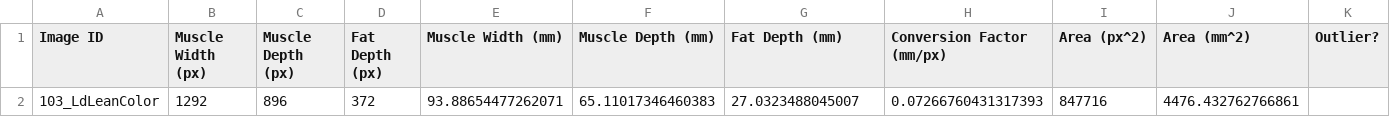
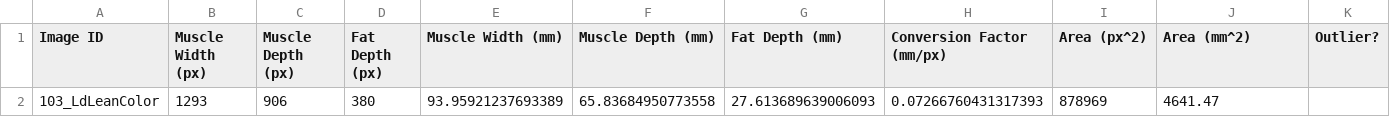
Before and after one commit to AAFC-Bioinfo-AAC/pork-vision, a CSV file: output/measurement.csv, drawn as a sheet.

Commit message:
Replace output folder contents with latest run

```diff
--- a/output/measurement.csv
+++ b/output/measurement.csv
@@ -1,2 +1,2 @@
 Image ID,Muscle Width (px),Muscle Depth (px),Fat Depth (px),Muscle Width (mm),Muscle Depth (mm),Fat Depth (mm),Conversion Factor (mm/px),Area (px^2),Area (mm^2),Outlier?
-103_LdLeanColor,1292,896,372,93.88654477262071,65.11017346460383,27.0323488045007,0.07266760431317393,847716,4476.432762766861,
+103_LdLeanColor,1293,906,380,93.95921237693389,65.83684950773558,27.613689639006093,0.07266760431317393,878969,4641.47,
```
Also changed, not shown: 23 other files.
